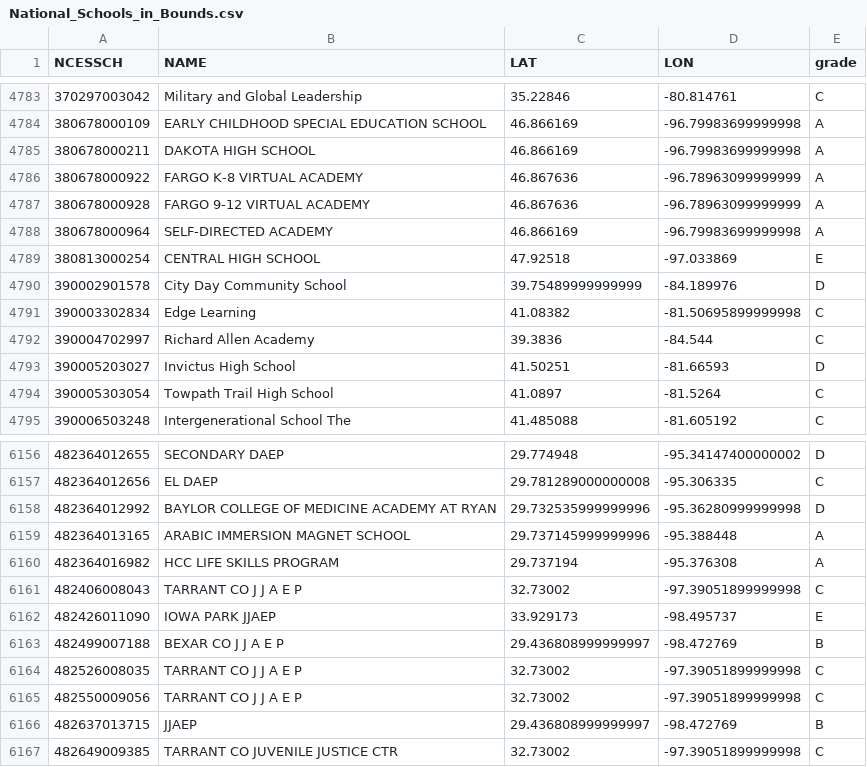
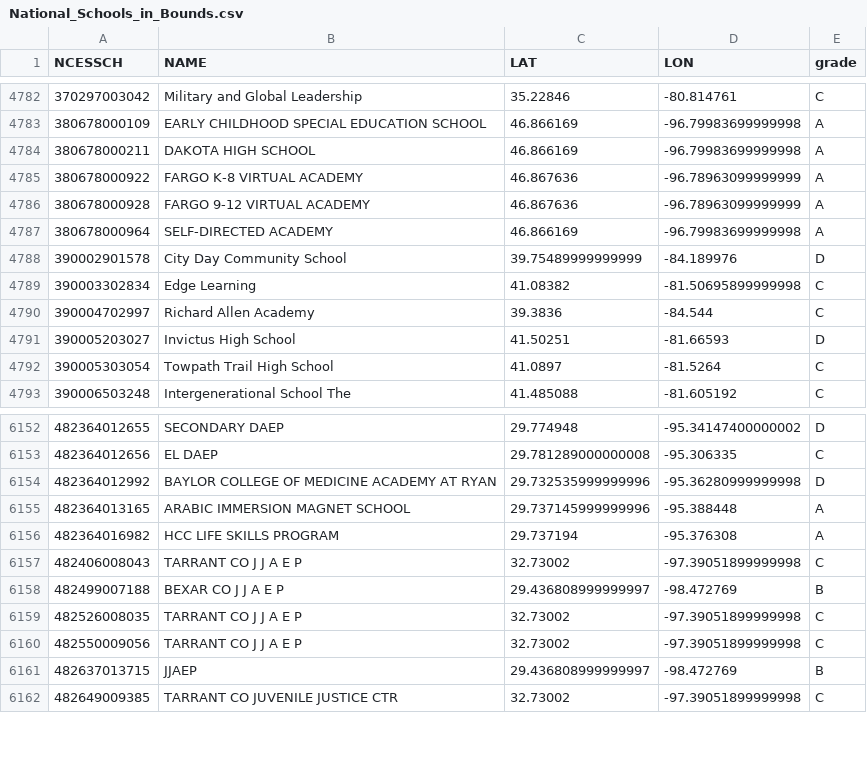
Before and after one commit to llorracc/as.180.369, a CSV file: contrib/zoemchan/zoemchan-prelim-paper/paper/data/National_Schools_in_Bounds.csv, drawn as a sheet; only a part is shown, gaps mark what is left out; the diff covers the shown part only.

```diff
--- a/contrib/zoemchan/zoemchan-prelim-paper/paper/data/National_Schools_in_Bounds.csv
+++ b/contrib/zoemchan/zoemchan-prelim-paper/paper/data/National_Schools_in_Bounds.csv
@@ -4788,3 +4787,2 @@ NCESSCH,NAME,LAT,LON,grade
 380678000964,SELF-DIRECTED ACADEMY,46.866169,-96.79983699999998,A
-380813000254,CENTRAL HIGH SCHOOL,47.92518,-97.033869,E
 390002901578,City Day Community School,39.75489999999999,-84.189976,D
@@ -6161,3 +6157,2 @@ NCESSCH,NAME,LAT,LON,grade
 482406008043,TARRANT CO J J A E P,32.73002,-97.39051899999998,C
-482426011090,IOWA PARK JJAEP,33.929173,-98.495737,E
 482499007188,BEXAR CO J J A E P,29.436808999999997,-98.472769,B
```
Also changed, not shown: 11 removed rows elsewhere in this file, contrib/zoemchan/zoemchan-prelim-paper/paper/data/National_Schools_with_AdvancedSTEM.csv, 7 other files.
